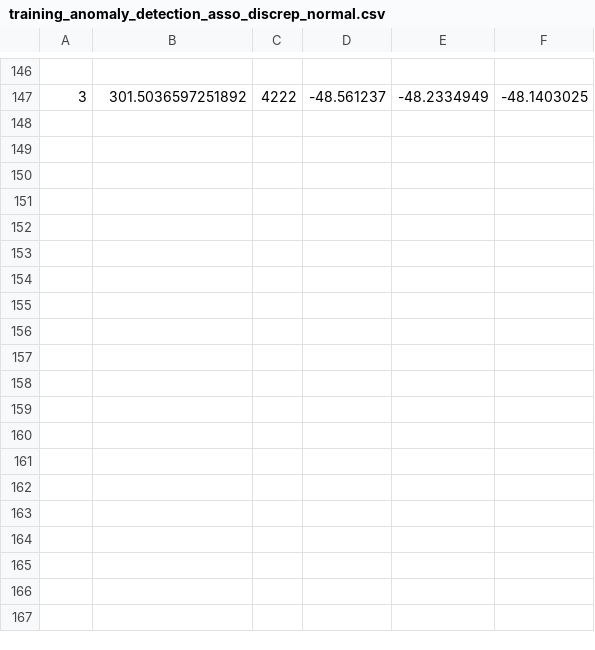
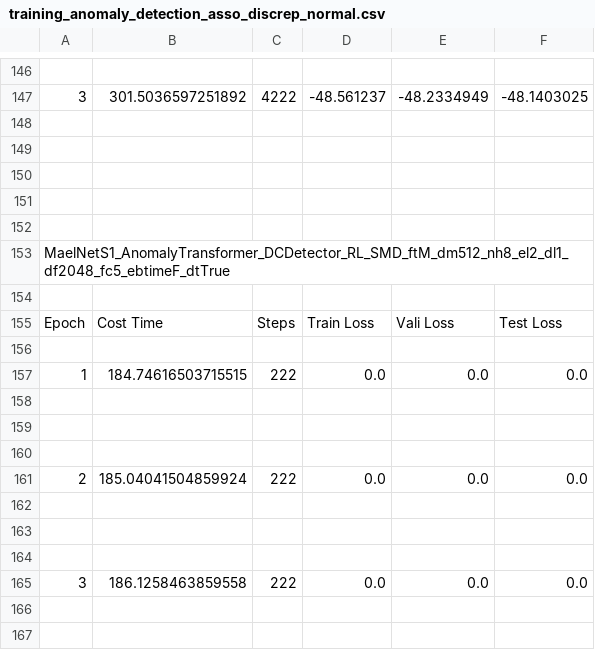
Before and after one commit to mail2418/Mael-TA, a CSV file: training_anomaly_detection_asso_discrep_normal.csv, drawn as a sheet; only a part is shown, gaps mark what is left out; the diff covers the shown part only; the diff names each change by its address in the sheet, - before the commit and + after, or states it on an @@ line.

```diff
--- a/training_anomaly_detection_asso_discrep_normal.csv
+++ b/training_anomaly_detection_asso_discrep_normal.csv
+row 148: (empty)
+row 149: (empty)
+row 150: (empty)
+row 151: (empty)
+row 152: (empty)
+row 153: MaelNetS1_AnomalyTransformer_DCDetector_RL_SMD_ftM_dm512_nh8_el2_dl1_df2048_fc5_ebtimeF_dtTrue
+row 154: (empty)
+row 155: Epoch | Cost Time | Steps | Train Loss | Vali Loss | Test Loss
+row 156: (empty)
+row 157: 1 | 184.74616503715515 | 222 | 0.0 | 0.0 | 0.0
+row 158: (empty)
+row 159: (empty)
+row 160: (empty)
+row 161: 2 | 185.04041504859924 | 222 | 0.0 | 0.0 | 0.0
+row 162: (empty)
+row 163: (empty)
+row 164: (empty)
+row 165: 3 | 186.1258463859558 | 222 | 0.0 | 0.0 | 0.0
+row 166: (empty)
+row 167: (empty)
```
Also changed, not shown: 16 added rows elsewhere in this file, training_anomaly_detection_asso_discrep_slow.csv, 13 other files.
